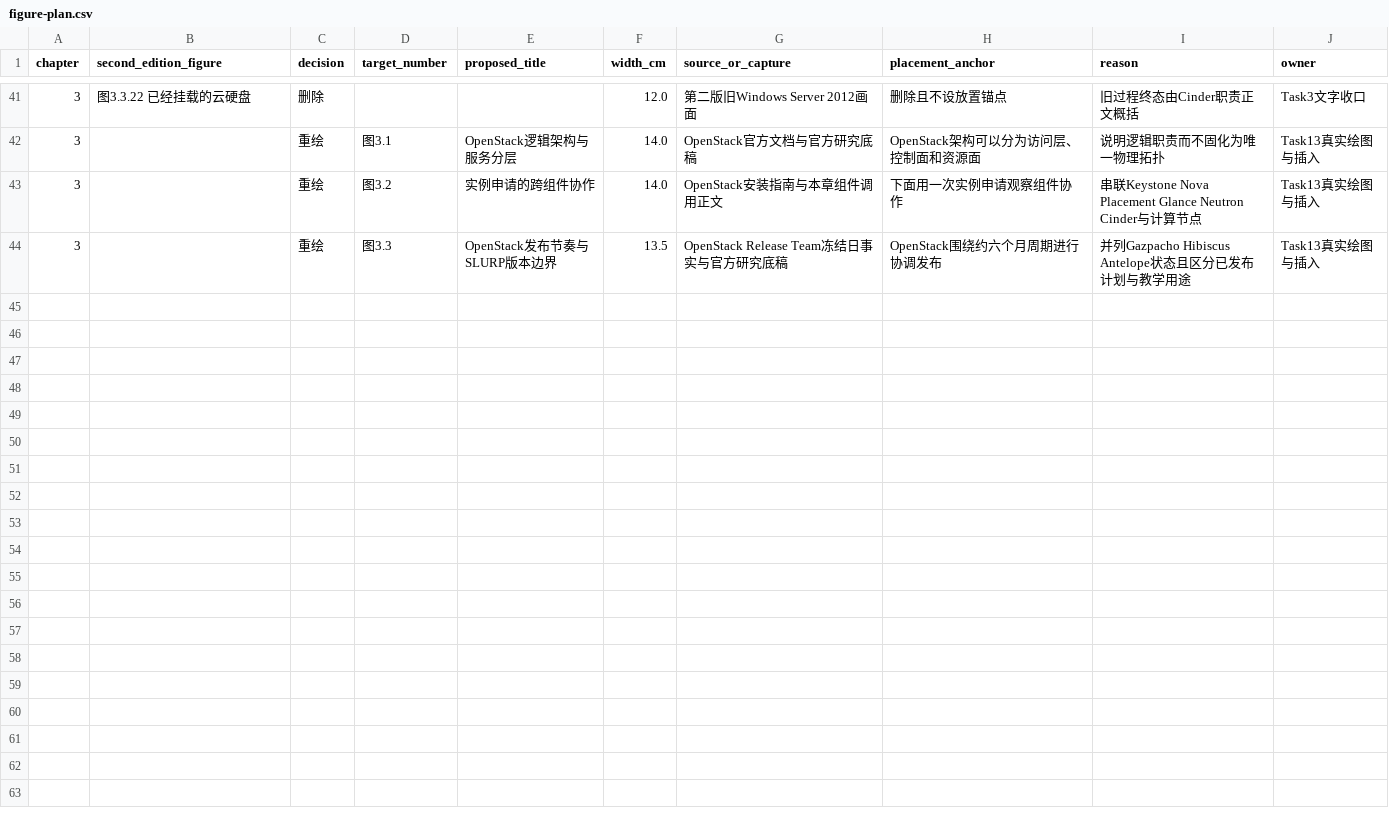
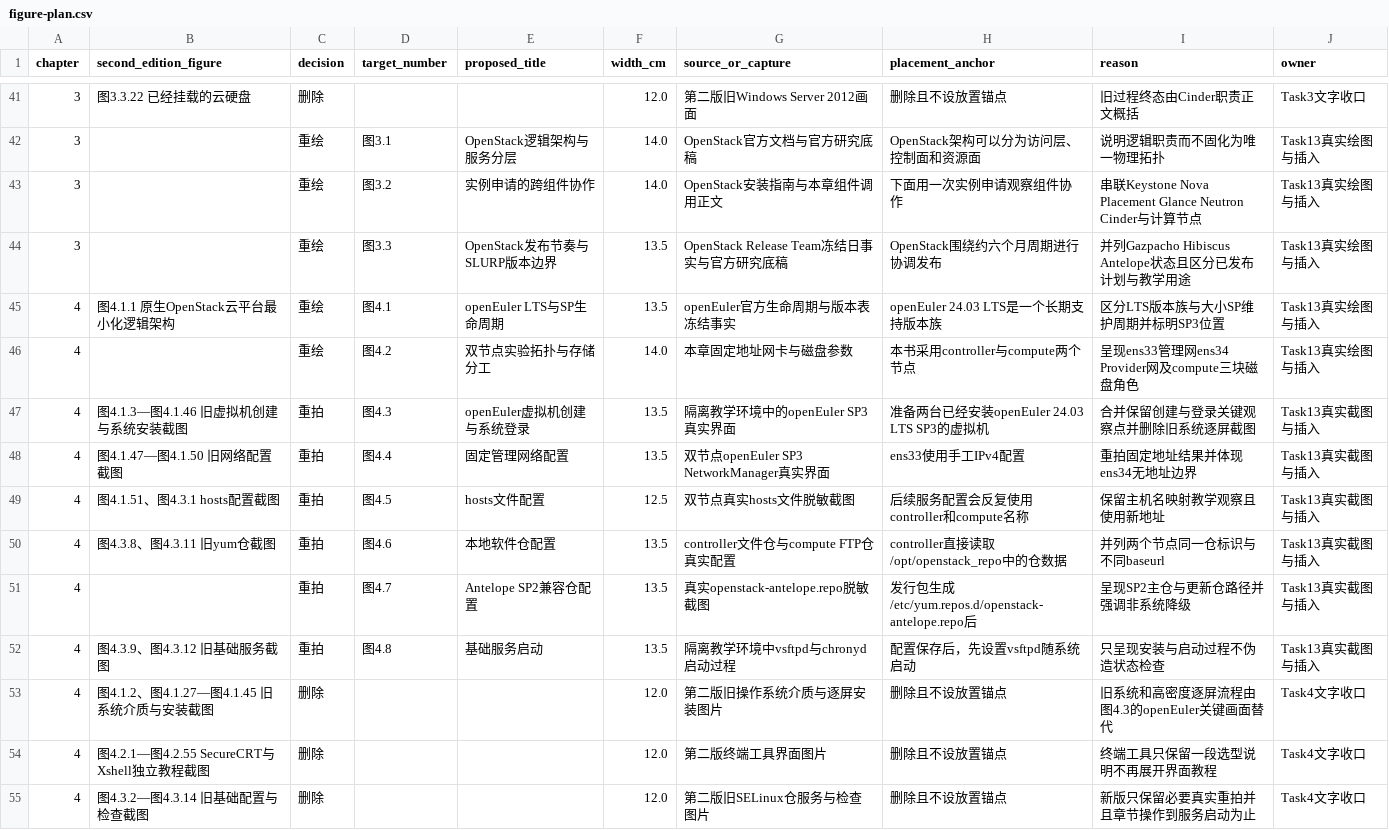
Before and after one commit to 007shilv/openstack-training3, a CSV file: third-edition-work/revision/figures/figure-plan.csv, drawn as a sheet; only a part is shown, gaps mark what is left out.

```diff
--- a/third-edition-work/revision/figures/figure-plan.csv
+++ b/third-edition-work/revision/figures/figure-plan.csv
@@ -44 +44,12 @@ chapter,second_edition_figure,decision,target_number,proposed_title,width_cm,sou
 3,,重绘,图3.3,OpenStack发布节奏与SLURP版本边界,13.5,OpenStack Release Team冻结日事实与官方研究底稿,OpenStack围绕约六个月周期进行协调发布,并列Gazpacho Hibiscus Antelope状态且区分已发布计划与教学用途,Task13真实绘图与插入
+4,图4.1.1 原生OpenStack云平台最小化逻辑架构,重绘,图4.1,openEuler LTS与SP生命周期,13.5,openEuler官方生命周期与版本表冻结事实,openEuler 24.03 LTS是一个长期支持版本族,区分LTS版本族与大小SP维护周期并标明SP3位置,Task13真实绘图与插入
+4,,重绘,图4.2,双节点实验拓扑与存储分工,14.0,本章固定地址网卡与磁盘参数,本书采用controller与compute两个节点,呈现ens33管理网ens34 Provider网及compute三块磁盘角色,Task13真实绘图与插入
+4,图4.1.3—图4.1.46 旧虚拟机创建与系统安装截图,重拍,图4.3,openEuler虚拟机创建与系统登录,13.5,隔离教学环境中的openEuler SP3真实界面,准备两台已经安装openEuler 24.03 LTS SP3的虚拟机,合并保留创建与登录关键观察点并删除旧系统逐屏截图,Task13真实截图与插入
+4,图4.1.47—图4.1.50 旧网络配置截图,重拍,图4.4,固定管理网络配置,13.5,双节点openEuler SP3 NetworkManager真实界面,ens33使用手工IPv4配置,重拍固定地址结果并体现ens34无地址边界,Task13真实截图与插入
+4,图4.1.51、图4.3.1 hosts配置截图,重拍,图4.5,hosts文件配置,12.5,双节点真实hosts文件脱敏截图,后续服务配置会反复使用controller和compute名称,保留主机名映射教学观察且使用新地址,Task13真实截图与插入
+4,图4.3.8、图4.3.11 旧yum仓截图,重拍,图4.6,本地软件仓配置,13.5,controller文件仓与compute FTP仓真实配置,controller直接读取/opt/openstack_repo中的仓数据,并列两个节点同一仓标识与不同baseurl,Task13真实截图与插入
+4,,重拍,图4.7,Antelope SP2兼容仓配置,13.5,真实openstack-antelope.repo脱敏截图,发行包生成/etc/yum.repos.d/openstack-antelope.repo后,呈现SP2主仓与更新仓路径并强调非系统降级,Task13真实截图与插入
+4,图4.3.9、图4.3.12 旧基础服务截图,重拍,图4.8,基础服务启动,13.5,隔离教学环境中vsftpd与chronyd启动过程,配置保存后，先设置vsftpd随系统启动,只呈现安装与启动过程不伪造状态检查,Task13真实截图与插入
+4,图4.1.2、图4.1.27—图4.1.45 旧系统介质与安装截图,删除,,,12.0,第二版旧操作系统介质与逐屏安装图片,删除且不设放置锚点,旧系统和高密度逐屏流程由图4.3的openEuler关键画面替代,Task4文字收口
+4,图4.2.1—图4.2.55 SecureCRT与Xshell独立教程截图,删除,,,12.0,第二版终端工具界面图片,删除且不设放置锚点,终端工具只保留一段选型说明不再展开界面教程,Task4文字收口
+4,图4.3.2—图4.3.14 旧基础配置与检查截图,删除,,,12.0,第二版旧SELinux仓服务与检查图片,删除且不设放置锚点,新版只保留必要真实重拍并且章节操作到服务启动为止,Task4文字收口
```
Also changed, not shown: 4 other files.
